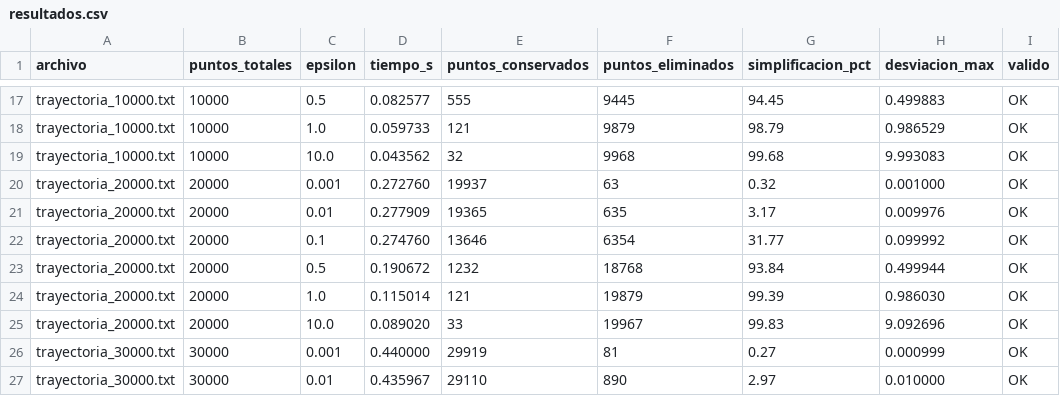
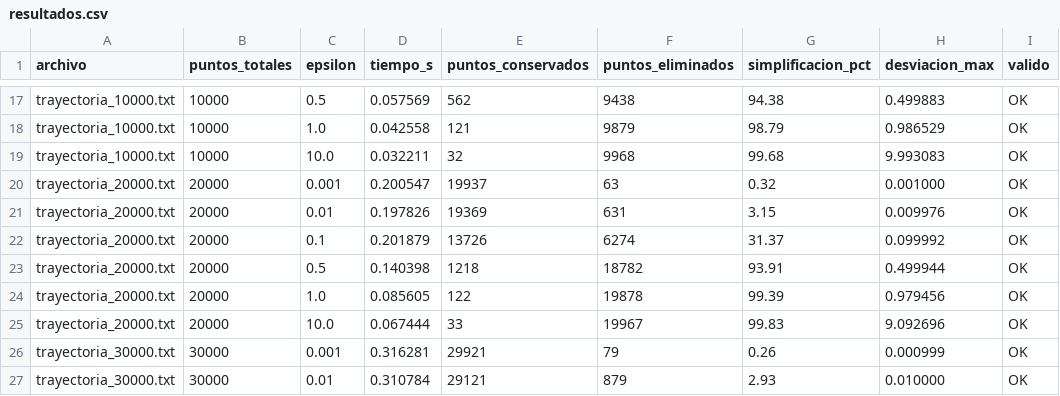
Before and after one commit to MatiasEng/TareasADA, a CSV file: tarea2/resultados.csv, drawn as a sheet; only a part is shown, gaps mark what is left out; the diff covers the shown part only; the diff names each change by its address in the sheet, - before the commit and + after, or states it on an @@ line.

Commit message:
Fix RDP: distancia al segmento, semillas pareadas y venv
- rdp: distancia perpendicular al segmento (clamp t en [0,1]) y API rdp_indices
- experimentos: semilla pareada por (n, sample) y metrica compartida
- run: exit code correcto de --test y limpieza
- test_rdp: 9 comprobaciones (puntos repetidos y distancia al segmento)
- README/readme.txt actualizados; resultados y try_1..3 regenerados

```diff
--- a/tarea2/resultados.csv
+++ b/tarea2/resultados.csv
-D17 (tiempo_s): 0.082577
+D17 (tiempo_s): 0.057569
-E17 (puntos_conservados): 555
+E17 (puntos_conservados): 562
-F17 (puntos_eliminados): 9445
+F17 (puntos_eliminados): 9438
-G17 (simplificacion_pct): 94.45
+G17 (simplificacion_pct): 94.38
-D18 (tiempo_s): 0.059733
+D18 (tiempo_s): 0.042558
-D19 (tiempo_s): 0.043562
+D19 (tiempo_s): 0.032211
-D20 (tiempo_s): 0.272760
+D20 (tiempo_s): 0.200547
-D21 (tiempo_s): 0.277909
+D21 (tiempo_s): 0.197826
-E21 (puntos_conservados): 19365
+E21 (puntos_conservados): 19369
-F21 (puntos_eliminados): 635
+F21 (puntos_eliminados): 631
-G21 (simplificacion_pct): 3.17
+G21 (simplificacion_pct): 3.15
-D22 (tiempo_s): 0.274760
+D22 (tiempo_s): 0.201879
-E22 (puntos_conservados): 13646
+E22 (puntos_conservados): 13726
-F22 (puntos_eliminados): 6354
+F22 (puntos_eliminados): 6274
-G22 (simplificacion_pct): 31.77
+G22 (simplificacion_pct): 31.37
-D23 (tiempo_s): 0.190672
+D23 (tiempo_s): 0.140398
-E23 (puntos_conservados): 1232
+E23 (puntos_conservados): 1218
-F23 (puntos_eliminados): 18768
+F23 (puntos_eliminados): 18782
-G23 (simplificacion_pct): 93.84
+G23 (simplificacion_pct): 93.91
-D24 (tiempo_s): 0.115014
+D24 (tiempo_s): 0.085605
-E24 (puntos_conservados): 121
+E24 (puntos_conservados): 122
-F24 (puntos_eliminados): 19879
+F24 (puntos_eliminados): 19878
-H24 (desviacion_max): 0.986030
+H24 (desviacion_max): 0.979456
-D25 (tiempo_s): 0.089020
+D25 (tiempo_s): 0.067444
-D26 (tiempo_s): 0.440000
+D26 (tiempo_s): 0.316281
-E26 (puntos_conservados): 29919
+E26 (puntos_conservados): 29921
-F26 (puntos_eliminados): 81
+F26 (puntos_eliminados): 79
-G26 (simplificacion_pct): 0.27
+G26 (simplificacion_pct): 0.26
-D27 (tiempo_s): 0.435967
+D27 (tiempo_s): 0.310784
-E27 (puntos_conservados): 29110
+E27 (puntos_conservados): 29121
-F27 (puntos_eliminados): 890
+F27 (puntos_eliminados): 879
-G27 (simplificacion_pct): 2.97
+G27 (simplificacion_pct): 2.93
```
Also changed, not shown: 66 edited cells elsewhere in this file, tarea2/data/try_1/data.csv, tarea2/data/try_2/data.csv, 10 other files.
